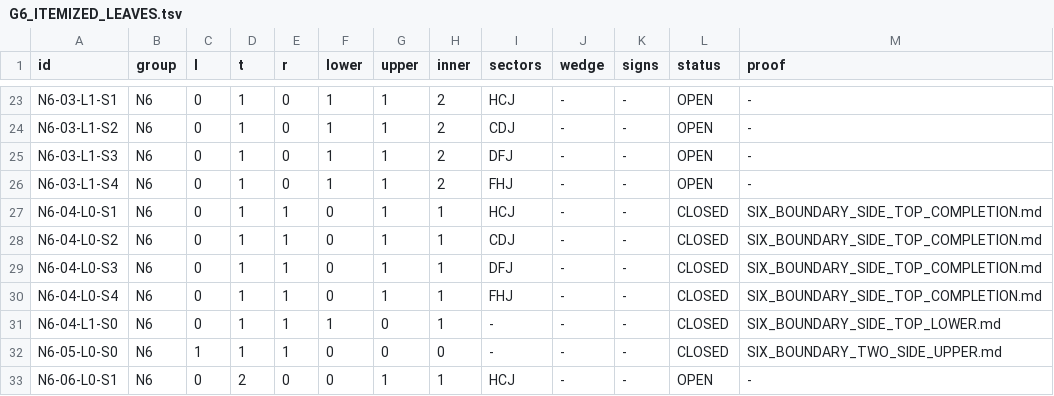
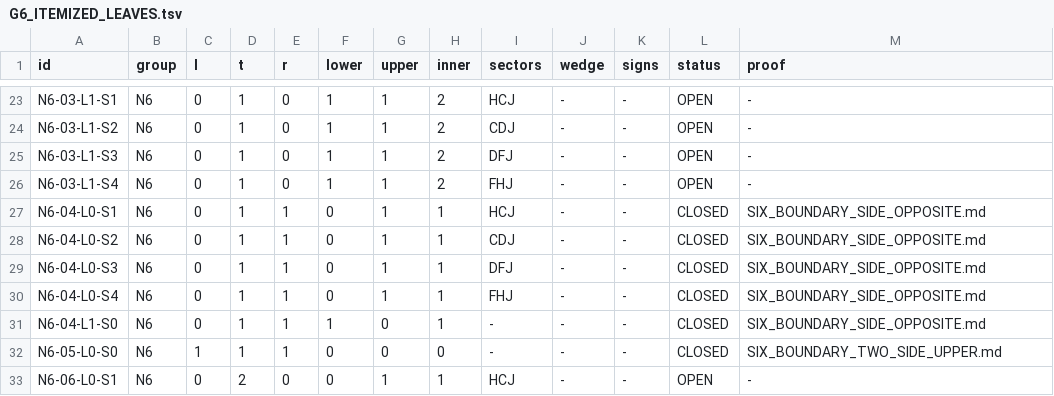
Before and after one commit to vltanh/lean4-heilbronn, a TSV file: hand/G6_ITEMIZED_LEAVES.tsv, drawn as a sheet; only a part is shown, gaps mark what is left out; the diff covers the shown part only.

Commit message:
Close the entire C1 family and the full N6 side-opposite occupancy in the ledger

```diff
--- a/hand/G6_ITEMIZED_LEAVES.tsv
+++ b/hand/G6_ITEMIZED_LEAVES.tsv
@@ -26,7 +26,7 @@ N6-03-L1-S3	N6	0	1	0	1	1	2	DFJ	-	-	OPEN	-
 N6-03-L1-S4	N6	0	1	0	1	1	2	FHJ	-	-	OPEN	-
-N6-04-L0-S1	N6	0	1	1	0	1	1	HCJ	-	-	CLOSED	SIX_BOUNDARY_SIDE_TOP_COMPLETION.md
-N6-04-L0-S2	N6	0	1	1	0	1	1	CDJ	-	-	CLOSED	SIX_BOUNDARY_SIDE_TOP_COMPLETION.md
-N6-04-L0-S3	N6	0	1	1	0	1	1	DFJ	-	-	CLOSED	SIX_BOUNDARY_SIDE_TOP_COMPLETION.md
-N6-04-L0-S4	N6	0	1	1	0	1	1	FHJ	-	-	CLOSED	SIX_BOUNDARY_SIDE_TOP_COMPLETION.md
-N6-04-L1-S0	N6	0	1	1	1	0	1	-	-	-	CLOSED	SIX_BOUNDARY_SIDE_TOP_LOWER.md
+N6-04-L0-S1	N6	0	1	1	0	1	1	HCJ	-	-	CLOSED	SIX_BOUNDARY_SIDE_OPPOSITE.md
+N6-04-L0-S2	N6	0	1	1	0	1	1	CDJ	-	-	CLOSED	SIX_BOUNDARY_SIDE_OPPOSITE.md
+N6-04-L0-S3	N6	0	1	1	0	1	1	DFJ	-	-	CLOSED	SIX_BOUNDARY_SIDE_OPPOSITE.md
+N6-04-L0-S4	N6	0	1	1	0	1	1	FHJ	-	-	CLOSED	SIX_BOUNDARY_SIDE_OPPOSITE.md
+N6-04-L1-S0	N6	0	1	1	1	0	1	-	-	-	CLOSED	SIX_BOUNDARY_SIDE_OPPOSITE.md
 N6-05-L0-S0	N6	1	1	1	0	0	0	-	-	-	CLOSED	SIX_BOUNDARY_TWO_SIDE_UPPER.md
```
Also changed, not shown: 48 edited cells elsewhere in this file, 7 other files.
